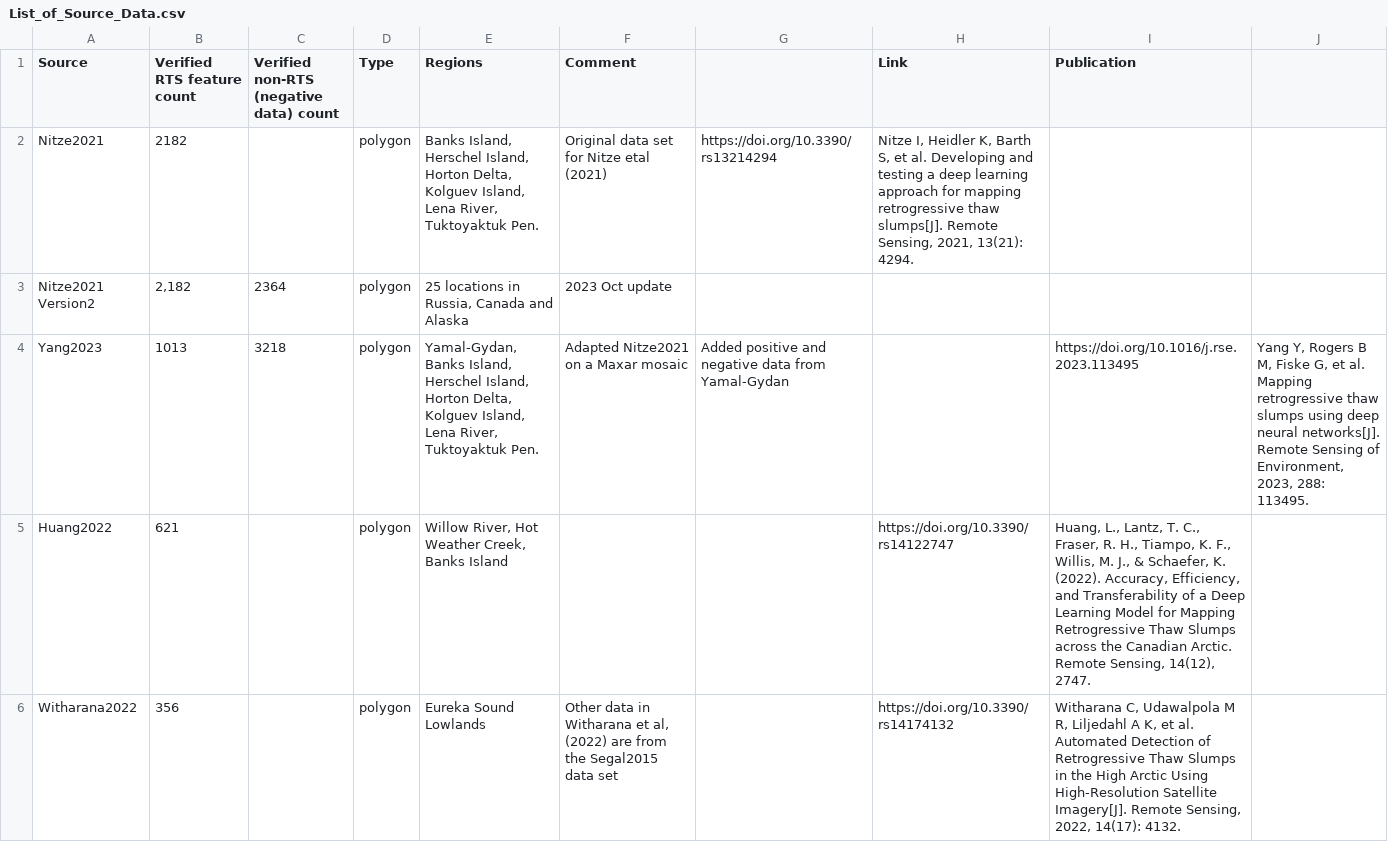
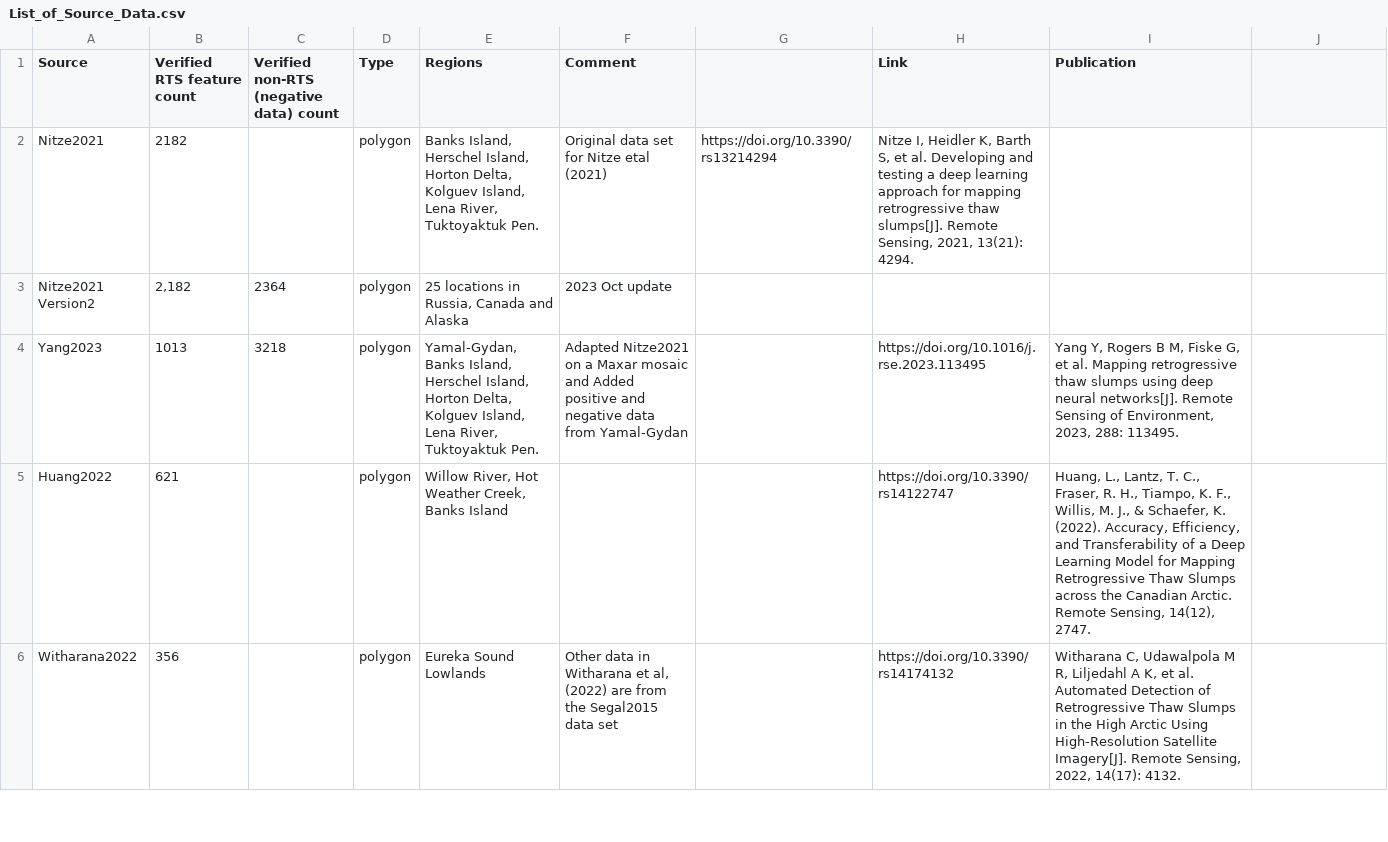
Before and after one commit to whrc/ARTS, a CSV file: List_of_Source_Data.csv, drawn as a sheet; only a part is shown.

Commit message:
Update List_of_Source_Data.csv

```diff
--- a/List_of_Source_Data.csv
+++ b/List_of_Source_Data.csv
@@ -3,3 +3,3 @@ Nitze2021,2182,,polygon,"Banks Island, Herschel Island, Horton Delta, Kolguev Is
 Nitze2021 Version2,"2,182",2364,polygon,"25 locations in Russia, Canada and Alaska",2023 Oct update,,,
-Yang2023,1013,3218,polygon,"Yamal-Gydan, Banks Island, Herschel Island, Horton Delta, Kolguev Island, Lena River, Tuktoyaktuk Pen.",Adapted Nitze2021 on a Maxar mosaic, Added positive and negative data from Yamal-Gydan,,https://doi.org/10.1016/j.rse.2023.113495,"Yang Y, Rogers B M, Fiske G, et al. Mapping retrogressive thaw slumps using deep neural networks[J]. Remote Sensing of Environment, 2023, 288: 113495."
+Yang2023,1013,3218,polygon,"Yamal-Gydan, Banks Island, Herschel Island, Horton Delta, Kolguev Island, Lena River, Tuktoyaktuk Pen.",Adapted Nitze2021 on a Maxar mosaic and Added positive and negative data from Yamal-Gydan,,https://doi.org/10.1016/j.rse.2023.113495,"Yang Y, Rogers B M, Fiske G, et al. Mapping retrogressive thaw slumps using deep neural networks[J]. Remote Sensing of Environment, 2023, 288: 113495."
 Huang2022,621,,polygon,"Willow River, Hot Weather Creek, Banks Island",,,https://doi.org/10.3390/rs14122747,"Huang, L., Lantz, T. C., Fraser, R. H., Tiampo, K. F., Willis, M. J., & Schaefer, K. (2022). Accuracy, Efficiency, and Transferability of a Deep Learning Model for Mapping Retrogressive Thaw Slumps across the Canadian Arctic. Remote Sensing, 14(12), 2747."
```
